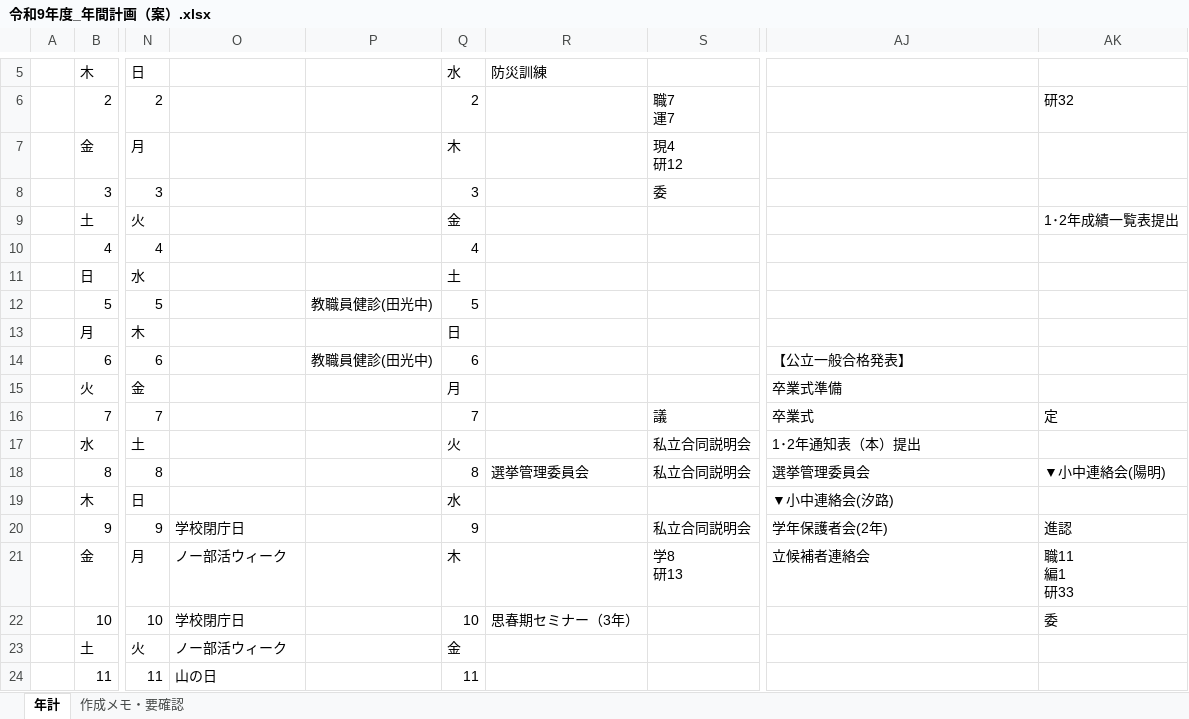
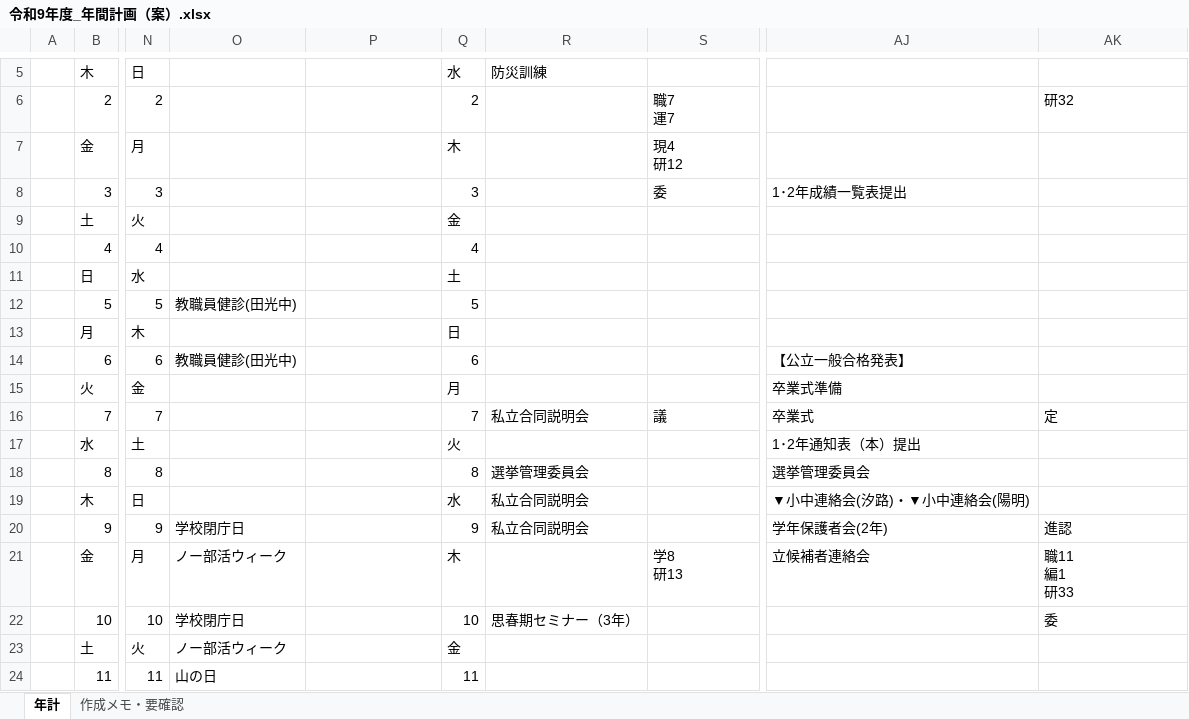
Before and after one commit to nanosa730/update, an Excel workbook: 令和9年度_年間計画（案）.xlsx, sheet 年計, drawn as a sheet; only a part is shown, gaps mark what is left out; values as stored, in another font and other column widths than the file's, no cell formats; the diff covers the shown part only; the diff names each change by its address in the sheet, - before the commit and + after, or states it on an @@ line.

```diff
--- a/令和9年度_年間計画（案）.xlsx (sheet 年計)
+++ b/令和9年度_年間計画（案）.xlsx (sheet 年計)
-AJ8: (empty)
+AJ8: 1･2年成績一覧表提出
-AK9: 1･2年成績一覧表提出
+AK9: (empty)
-O12: (empty)
+O12: 教職員健診(田光中)
-P12: 教職員健診(田光中)
+P12: (empty)
-O14: (empty)
+O14: 教職員健診(田光中)
-P14: 教職員健診(田光中)
+P14: (empty)
-R16: (empty)
+R16: 私立合同説明会
-S17:S18: 私立合同説明会
+S17:S18: (empty)
-AK18: ▼小中連絡会(陽明)
+AK18: (empty)
-R19:R20: (empty)
+R19:R20: 私立合同説明会
-AJ19: ▼小中連絡会(汐路)
+AJ19: ▼小中連絡会(汐路)・▼小中連絡会(陽明)
-S20: 私立合同説明会
+S20: (empty)
```
Also changed, not shown: 30 edited cells elsewhere in this sheet, cell formats, 6 other files.
